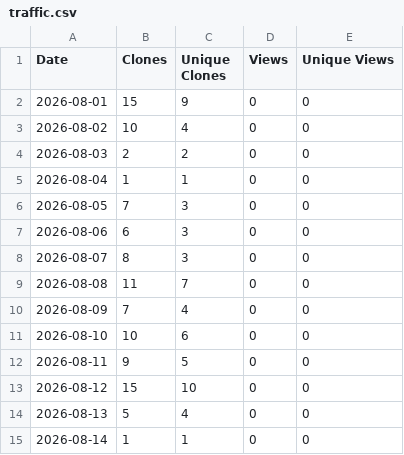
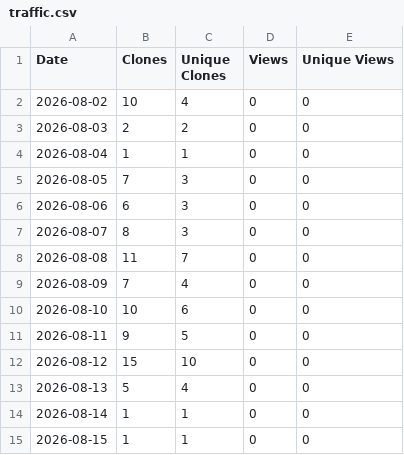
Before and after one commit to haze3161798/Piano2Keyboard, a CSV file: traffic.csv, drawn as a sheet; removed rows and columns are numbered as before the commit, all else as after; the diff names each change by its address in the sheet, - before the commit and + after, or states it on an @@ line.

```diff
--- a/traffic.csv
+++ b/traffic.csv
-row 2: 2026-08-01 | 15 | 9 | 0 | 0
+row 15: 2026-08-15 | 1 | 1 | 0 | 0
```
